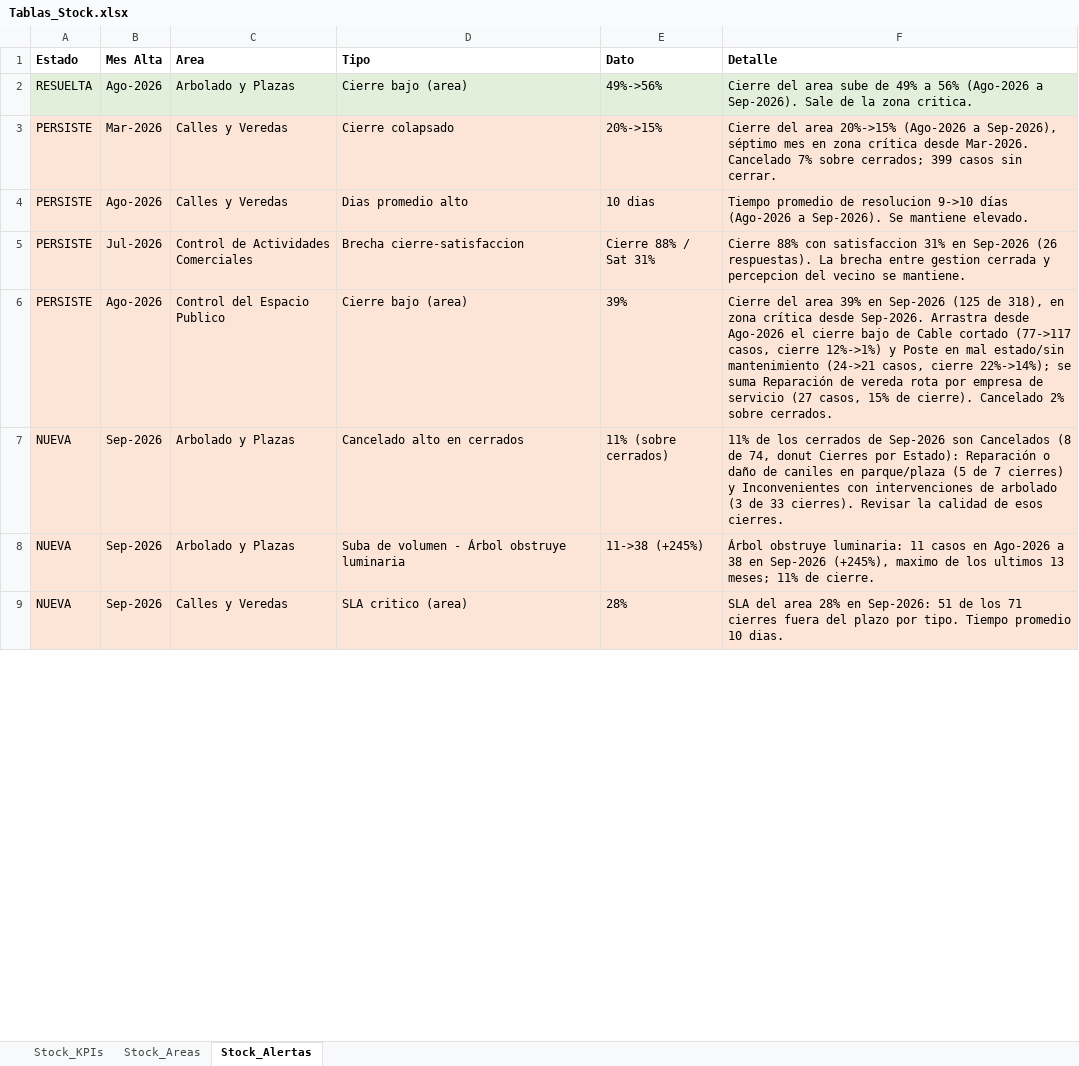
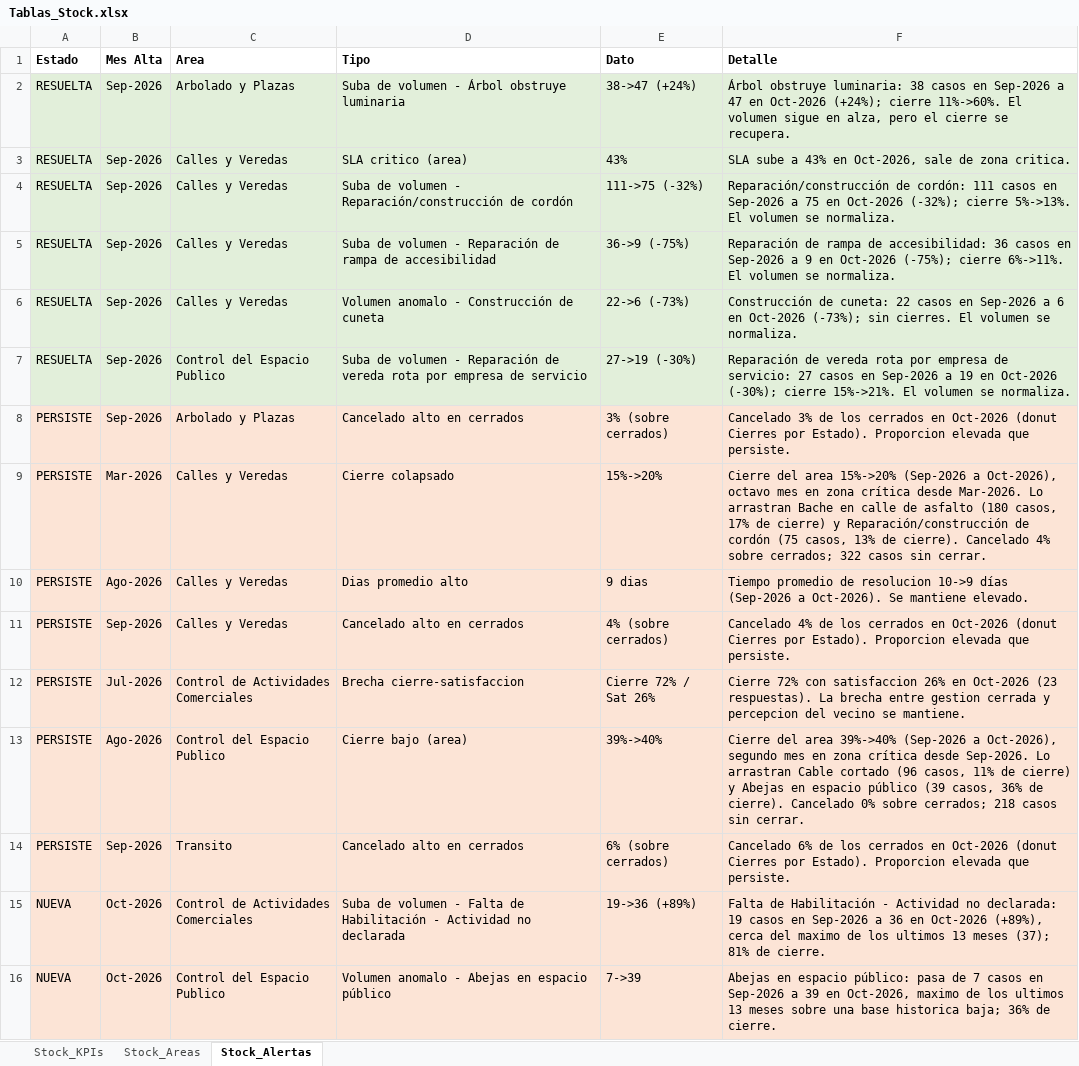
Before and after one commit to CesarZeta/Monitor_de_Gestion, an Excel workbook: Tablas/Tablas_Stock.xlsx, sheet Stock_Alertas, drawn as a sheet; only a part is shown; values as stored, in another font and other column widths than the file's, no borders; addresses are those after the commit; the diff covers the shown part only; the diff names each change by its address in the sheet, - before the commit and + after, or states it on an @@ line.

Commit message:
Tablas_Stock vigente - Oct-2026

```diff
--- a/Tablas/Tablas_Stock.xlsx (sheet Stock_Alertas)
+++ b/Tablas/Tablas_Stock.xlsx (sheet Stock_Alertas)
-B2 (Mes Alta): Ago-2026
+B2 (Mes Alta): Sep-2026
-D2 (Tipo): Cierre bajo (area)
+D2 (Tipo): Suba de volumen - Árbol obstruye luminaria
-E2 (Dato): 49%->56%
+E2 (Dato): 38->47 (+24%)
-F2 (Detalle): Cierre del area sube de 49% a 56% (Ago-2026 a Sep-2026). Sale de la zona critica.
+F2 (Detalle): Árbol obstruye luminaria: 38 casos en Sep-2026 a 47 en Oct-2026 (+24%); cierre 11%->60%. El volumen sigue en alza, pero el cierre se recupera.
+row 3: RESUELTA | Sep-2026 | Calles y Veredas | SLA critico (area) | 43% | SLA sube a 43% en Oct-2026, sale de zona critica.
+row 4: RESUELTA | Sep-2026 | Calles y Veredas | Suba de volumen - Reparación/construcción de cordón | 111->75 (-32%) | Reparación/construcción de cordón: 111 casos en Sep-2026 a 75 en Oct-2026 (-32%); cierre 5%->13%. El volumen se normaliza.
+row 5: RESUELTA | Sep-2026 | Calles y Veredas | Suba de volumen - Reparación de rampa de accesibilidad | 36->9 (-75%) | Reparación de rampa de accesibilidad: 36 casos en Sep-2026 a 9 en Oct-2026 (-75%); cierre 6%->11%. El volumen se normaliza.
+row 6: RESUELTA | Sep-2026 | Calles y Veredas | Volumen anomalo - Construcción de cuneta | 22->6 (-73%) | Construcción de cuneta: 22 casos en Sep-2026 a 6 en Oct-2026 (-73%); sin cierres. El volumen se normaliza.
+row 7: RESUELTA | Sep-2026 | Control del Espacio Publico | Suba de volumen - Reparación de vereda rota por empresa de servicio | 27->19 (-30%) | Reparación de vereda rota por empresa de servicio: 27 casos en Sep-2026 a 19 en Oct-2026 (-30%); cierre 15%->21%. El volumen se normaliza.
+row 8: PERSISTE | Sep-2026 | Arbolado y Plazas | Cancelado alto en cerrados | 3% (sobre cerrados) | Cancelado 3% de los cerrados en Oct-2026 (donut Cierres por Estado). Proporcion elevada que persiste.
-E9 (Dato): 20%->15%
+E9 (Dato): 15%->20%
-F9 (Detalle): …del area 20%->15% (Ago-2026 a Sep-2026), séptimo mes en zona crítica desde Mar-2026. Cancelado 7% sobre cerrados; 399 casos sin…
+F9 (Detalle): …del area 15%->20% (Sep-2026 a Oct-2026), octavo mes en zona crítica desde Mar-2026. Lo arrastran Bache en calle de asfalto (180 casos, 17% de cierre) y Reparación/construcción de cordón (75 casos, 13% de cierre). Cancelado 4% sobre cerrados; 322 casos sin…
-E10 (Dato): 10 dias
+E10 (Dato): 9 dias
-F10 (Detalle): …de resolucion 9->10 días (Ago-2026 a Sep-2026). Se mantiene…
+F10 (Detalle): …de resolucion 10->9 días (Sep-2026 a Oct-2026). Se mantiene…
+row 11: PERSISTE | Sep-2026 | Calles y Veredas | Cancelado alto en cerrados | 4% (sobre cerrados) | Cancelado 4% de los cerrados en Oct-2026 (donut Cierres por Estado). Proporcion elevada que persiste.
-E12 (Dato): Cierre 88% / Sat 31%
+E12 (Dato): Cierre 72% / Sat 26%
-F12 (Detalle): Cierre 88% con satisfaccion 31% en Sep-2026 (26 respuestas). La…
+F12 (Detalle): Cierre 72% con satisfaccion 26% en Oct-2026 (23 respuestas). La…
-E13 (Dato): 39%
+E13 (Dato): 39%->40%
-F13 (Detalle): …del area 39% en Sep-2026 (125 de 318), en zona crítica desde Sep-2026. Arrastra desde Ago-2026 el cierre bajo de Cable cortado (77->117 casos, cierre 12%->1%) y Poste en mal estado/sin mantenimiento (24->21 casos, cierre 22%->14%); se suma Reparación de vereda rota por empresa de servicio (27 casos, 15% de cierre). Cancelado 2% sobre cerrados.
+F13 (Detalle): …del area 39%->40% (Sep-2026 a Oct-2026), segundo mes en zona crítica desde Sep-2026. Lo arrastran Cable cortado (96 casos, 11% de cierre) y Abejas en espacio público (39 casos, 36% de cierre). Cancelado 0% sobre cerrados; 218 casos sin cerrar.
-A14 (Estado): NUEVA
+A14 (Estado): PERSISTE
-C14 (Area): Arbolado y Plazas
+C14 (Area): Transito
-E14 (Dato): 11% (sobre cerrados)
+E14 (Dato): 6% (sobre cerrados)
-F14 (Detalle): 11% de los cerrados de Sep-2026 son Cancelados (8 de 74, donut Cierres por Estado): Reparación o daño de caniles en parque/plaza (5 de 7 cierres) y Inconvenientes con intervenciones de arbolado (3 de 33 cierres). Revisar la calidad de esos cierres.
+F14 (Detalle): Cancelado 6% de los cerrados en Oct-2026 (donut Cierres por Estado). Proporcion elevada que persiste.
-B15:B16 (Mes Alta): Sep-2026
+B15:B16 (Mes Alta): Oct-2026
-C15 (Area): Arbolado y Plazas
+C15 (Area): Control de Actividades Comerciales
-D15 (Tipo): …volumen - Árbol obstruye luminaria
+D15 (Tipo): …volumen - Falta de Habilitación - Actividad no declarada
-E15 (Dato): 11->38 (+245%)
+E15 (Dato): 19->36 (+89%)
-F15 (Detalle): Árbol obstruye luminaria: 11 casos en Ago-2026 a 38 en Sep-2026 (+245%), maximo de los ultimos 13 meses; 11% de cierre.
+F15 (Detalle): Falta de Habilitación - Actividad no declarada: 19 casos en Sep-2026 a 36 en Oct-2026 (+89%), cerca del maximo de los ultimos 13 meses (37); 81% de cierre.
-C16 (Area): Calles y Veredas
+C16 (Area): Control del Espacio Publico
-D16 (Tipo): SLA critico (area)
+D16 (Tipo): Volumen anomalo - Abejas en espacio público
-E16 (Dato): 28%
+E16 (Dato): 7->39
-F16 (Detalle): SLA del area 28% en Sep-2026: 51 de los 71 cierres fuera del plazo por tipo. Tiempo promedio 10 dias.
+F16 (Detalle): Abejas en espacio público: pasa de 7 casos en Sep-2026 a 39 en Oct-2026, maximo de los ultimos 13 meses sobre una base historica baja; 36% de cierre.
```
Also changed, not shown: 1 removed row and 24 edited cells elsewhere in this sheet, sheet Stock_Areas, sheet Stock_KPIs.
